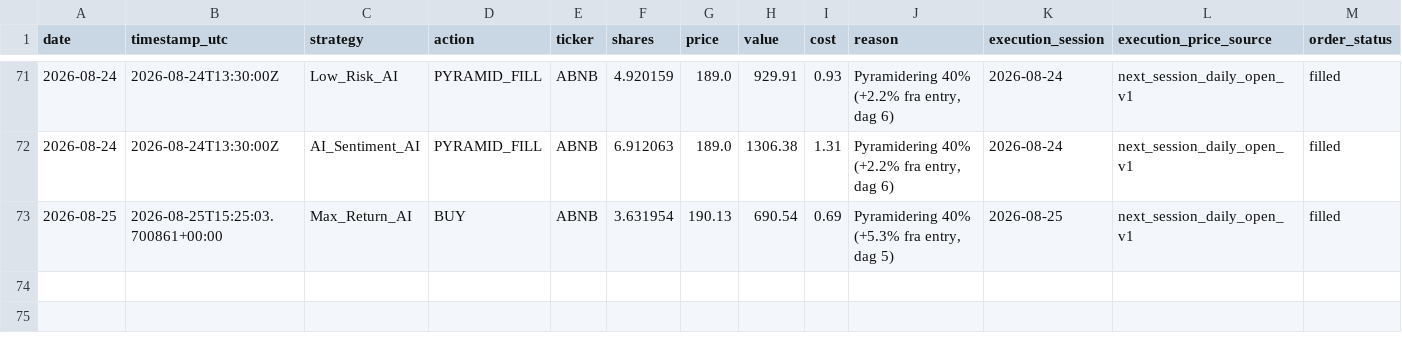
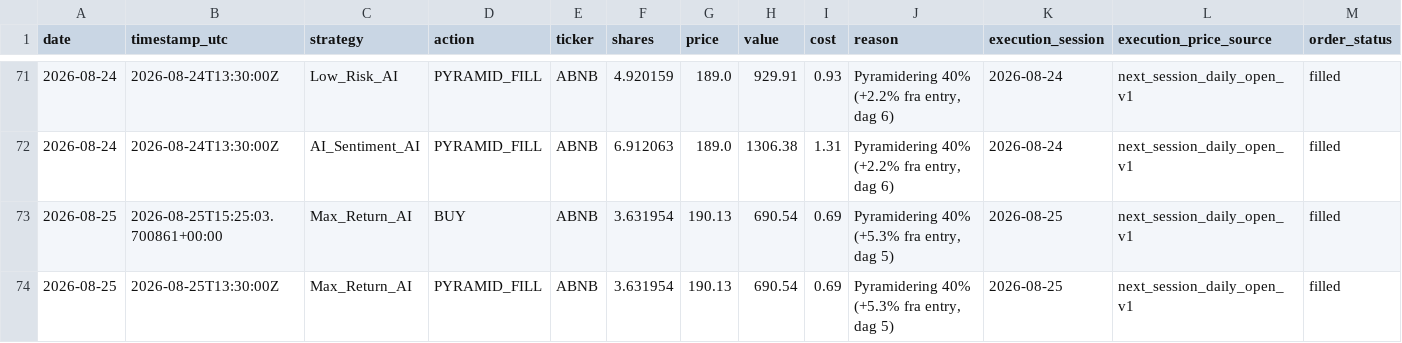
Before and after one commit to tarjeinordby/AI_Stock_Lab, a CSV file: data_v4/trades.csv, drawn as a sheet; only a part is shown, gaps mark what is left out; rows hold the shown columns only; the diff names each change by its address in the sheet, - before the commit and + after, or states it on an @@ line.

```diff
--- a/data_v4/trades.csv
+++ b/data_v4/trades.csv
+row 74: 2026-08-25 | 2026-08-25T13:30:00Z | Max_Return_AI | PYRAMID_FILL | ABNB | 3.631954 | 190.13 | 690.54 | 0.69 | Pyramidering 40% (+5.3% fra entry, dag 5) | 2026-08-25 | next_session_daily_open_v1 | filled
```
Also changed, not shown: data_v4/performance.csv, 9 other files.
